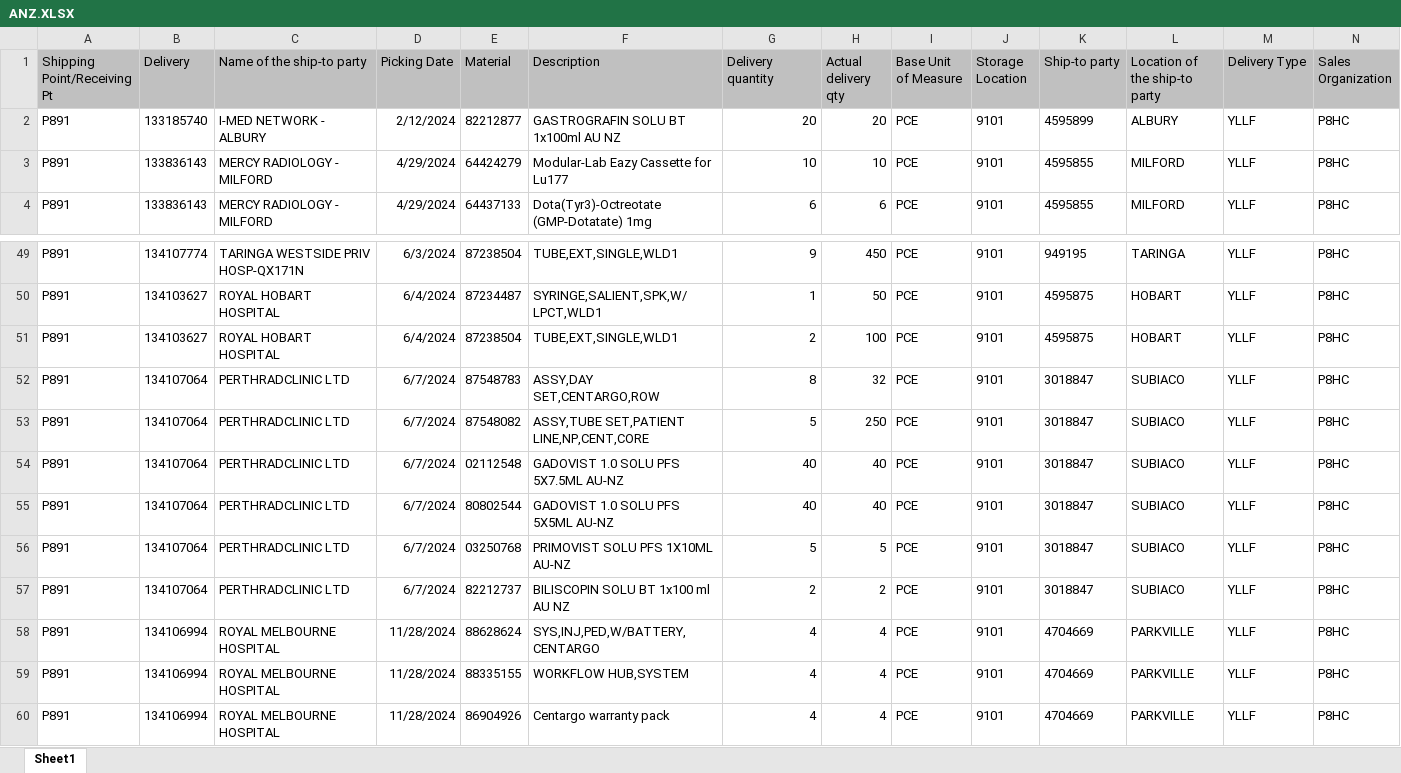
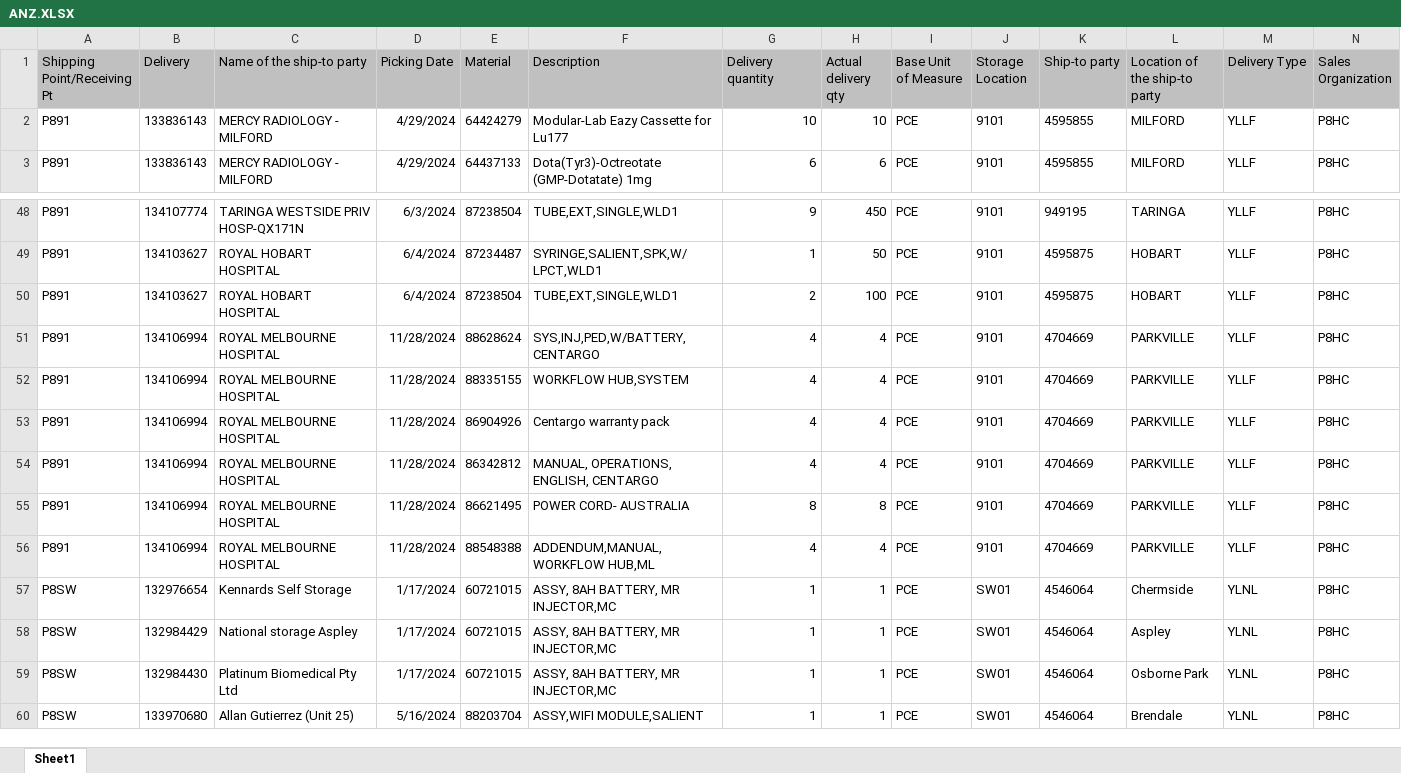
Before and after one commit to janphoenix/anz, an Excel workbook: ANZ.XLSX, sheet Sheet1, drawn as a sheet; only a part is shown, gaps mark what is left out; the shorter side is filled out with more unchanged rows; values as stored, in another font and other column widths than the file's, no borders; rows hold the shown columns only; the diff names each change by its address in the sheet, - before the commit and + after, or states it on an @@ line.

Commit message:
anz upload today - jopat

```diff
--- a/ANZ.XLSX (sheet Sheet1)
+++ b/ANZ.XLSX (sheet Sheet1)
-row 2: P891 | 133185740 | I-MED NETWORK - ALBURY | 2/12/2024 | 82212877 | GASTROGRAFIN SOLU BT 1x100ml AU NZ | 20 | 20 | PCE | 9101 | 4595899 | ALBURY | YLLF | P8HC
-row 52: P891 | 134107064 | PERTHRADCLINIC LTD | 6/7/2024 | 87548783 | ASSY,DAY SET,CENTARGO,ROW | 8 | 32 | PCE | 9101 | 3018847 | SUBIACO | YLLF | P8HC
-row 53: P891 | 134107064 | PERTHRADCLINIC LTD | 6/7/2024 | 87548082 | ASSY,TUBE SET,PATIENT LINE,NP,CENT,CORE | 5 | 250 | PCE | 9101 | 3018847 | SUBIACO | YLLF | P8HC
-row 54: P891 | 134107064 | PERTHRADCLINIC LTD | 6/7/2024 | 02112548 | GADOVIST 1.0 SOLU PFS 5X7.5ML AU-NZ | 40 | 40 | PCE | 9101 | 3018847 | SUBIACO | YLLF | P8HC
-row 55: P891 | 134107064 | PERTHRADCLINIC LTD | 6/7/2024 | 80802544 | GADOVIST 1.0 SOLU PFS 5X5ML AU-NZ | 40 | 40 | PCE | 9101 | 3018847 | SUBIACO | YLLF | P8HC
-row 56: P891 | 134107064 | PERTHRADCLINIC LTD | 6/7/2024 | 03250768 | PRIMOVIST SOLU PFS 1X10ML AU-NZ | 5 | 5 | PCE | 9101 | 3018847 | SUBIACO | YLLF | P8HC
-row 57: P891 | 134107064 | PERTHRADCLINIC LTD | 6/7/2024 | 82212737 | BILISCOPIN SOLU BT 1x100 ml AU NZ | 2 | 2 | PCE | 9101 | 3018847 | SUBIACO | YLLF | P8HC
```
